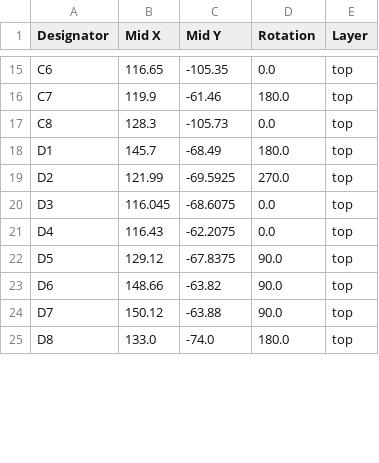
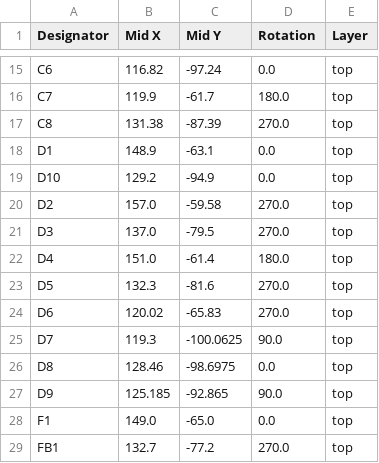
Before and after one commit to absmach/s0, a CSV file: modules/s0/production/positions.csv, drawn as a sheet; only a part is shown, gaps mark what is left out; addresses are those after the commit; the diff covers the shown part only; the diff names each change by its address in the sheet, - before the commit and + after, or states it on an @@ line.

```diff
--- a/modules/s0/production/positions.csv
+++ b/modules/s0/production/positions.csv
-B15 (Mid X): 116.65
+B15 (Mid X): 116.82
-C15 (Mid Y): -105.35
+C15 (Mid Y): -97.24
-C16 (Mid Y): -61.46
+C16 (Mid Y): -61.7
-B17 (Mid X): 128.3
+B17 (Mid X): 131.38
-C17 (Mid Y): -105.73
+C17 (Mid Y): -87.39
-D17 (Rotation): 0.0
+D17 (Rotation): 270.0
-B18 (Mid X): 145.7
+B18 (Mid X): 148.9
-C18 (Mid Y): -68.49
+C18 (Mid Y): -63.1
-D18 (Rotation): 180.0
+D18 (Rotation): 0.0
+row 19: D10 | 129.2 | -94.9 | 0.0 | top
-B20 (Mid X): 121.99
+B20 (Mid X): 157.0
-C20 (Mid Y): -69.5925
+C20 (Mid Y): -59.58
-B21 (Mid X): 116.045
+B21 (Mid X): 137.0
-C21 (Mid Y): -68.6075
+C21 (Mid Y): -79.5
-D21 (Rotation): 0.0
+D21 (Rotation): 270.0
-B22 (Mid X): 116.43
+B22 (Mid X): 151.0
-C22 (Mid Y): -62.2075
+C22 (Mid Y): -61.4
-D22 (Rotation): 0.0
+D22 (Rotation): 180.0
-B23 (Mid X): 129.12
+B23 (Mid X): 132.3
-C23 (Mid Y): -67.8375
+C23 (Mid Y): -81.6
-D23:D24 (Rotation): 90.0
+D23:D24 (Rotation): 270.0
-B24 (Mid X): 148.66
+B24 (Mid X): 120.02
-C24 (Mid Y): -63.82
+C24 (Mid Y): -65.83
-B25 (Mid X): 150.12
+B25 (Mid X): 119.3
-C25 (Mid Y): -63.88
+C25 (Mid Y): -100.0625
-B26 (Mid X): 133.0
+B26 (Mid X): 128.46
-C26 (Mid Y): -74.0
+C26 (Mid Y): -98.6975
-D26 (Rotation): 180.0
+D26 (Rotation): 0.0
+row 27: D9 | 125.185 | -92.865 | 90.0 | top
+row 28: F1 | 149.0 | -65.0 | 0.0 | top
+row 29: FB1 | 132.7 | -77.2 | 270.0 | top
```
Also changed, not shown: 2 added rows and 106 edited cells elsewhere in this file, modules/s0-base-board/production/bom.csv, modules/s0-base-board/production/designators.csv, 14 other files.
